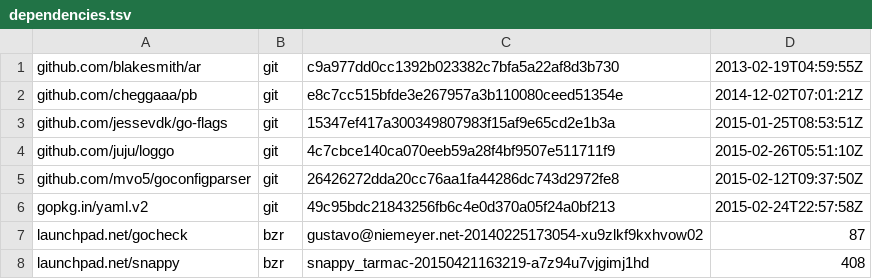
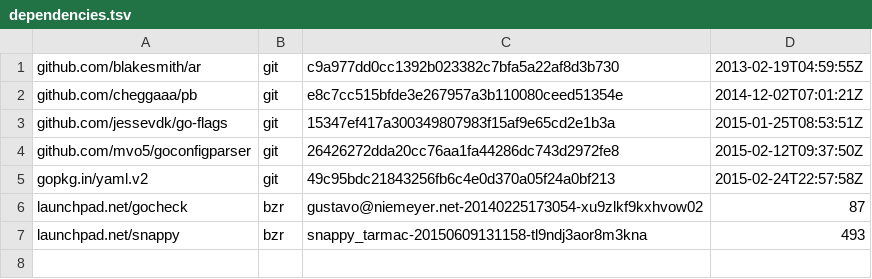
Before and after one commit to ubports/goget-ubuntu-touch, a TSV file: dependencies.tsv, drawn as a sheet.

Commit message:
Update to us the latest snappy API.

```diff
--- a/dependencies.tsv
+++ b/dependencies.tsv
@@ -3,3 +3,2 @@ github.com/cheggaaa/pb	git	e8c7cc515bfde3e267957a3b110080ceed51354e	2014-12-02T0
 github.com/jessevdk/go-flags	git	15347ef417a300349807983f15af9e65cd2e1b3a	2015-01-25T08:53:51Z
-github.com/juju/loggo	git	4c7cbce140ca070eeb59a28f4bf9507e511711f9	2015-02-26T05:51:10Z
 github.com/mvo5/goconfigparser	git	26426272dda20cc76aa1fa44286dc743d2972fe8	2015-02-12T09:37:50Z
@@ -7,2 +6,2 @@ gopkg.in/yaml.v2	git	49c95bdc21843256fb6c4e0d370a05f24a0bf213	2015-02-24T22:57:5
 launchpad.net/gocheck	bzr	gustavo@niemeyer.net-20140225173054-xu9zlkf9kxhvow02	87
-launchpad.net/snappy	bzr	snappy_tarmac-20150421163219-a7z94u7vjgimj1hd	408
+launchpad.net/snappy	bzr	snappy_tarmac-20150609131158-tl9ndj3aor8m3kna	493
```
Also changed, not shown: 2 other files.
